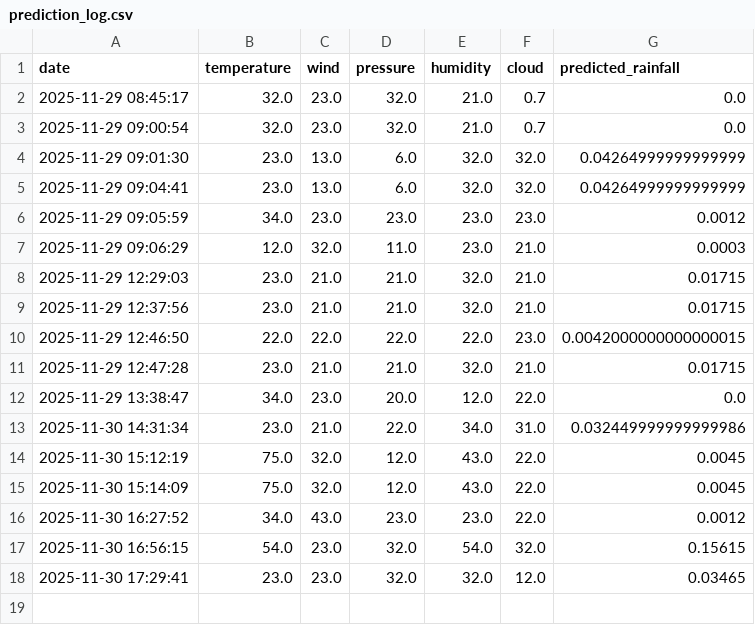
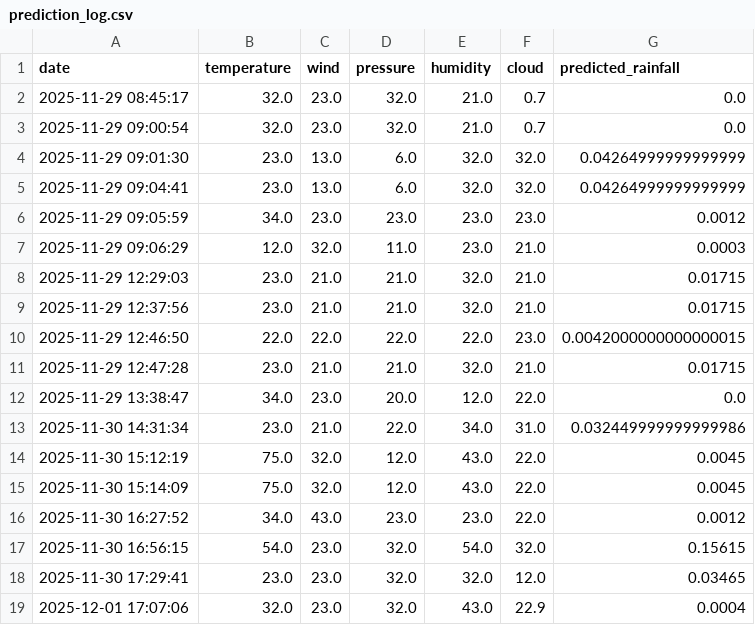
Before and after one commit to GermainGihozo/weather_advisory, a CSV file: prediction_log.csv, drawn as a sheet.

Commit message:
prediction_log file added

```diff
--- a/prediction_log.csv
+++ b/prediction_log.csv
@@ -18 +18,2 @@ date,temperature,wind,pressure,humidity,cloud,predicted_rainfall
 2025-11-30 17:29:41,23.0,23.0,32.0,32.0,12.0,0.03465
+2025-12-01 17:07:06,32.0,23.0,32.0,43.0,22.9,0.0004
```
